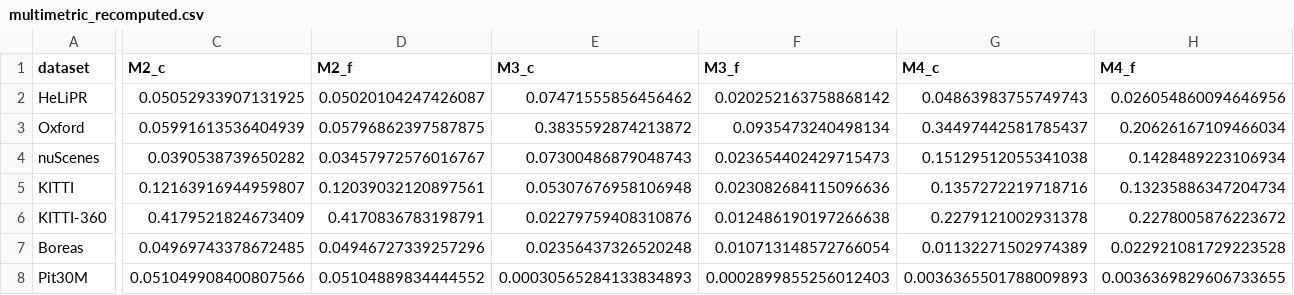
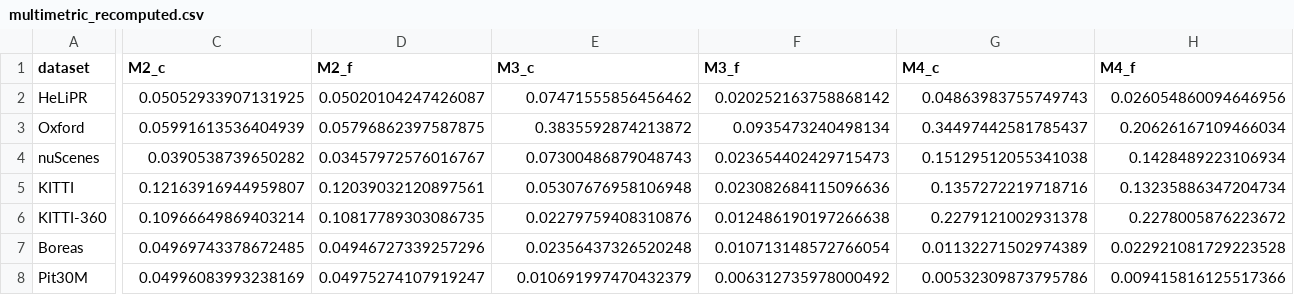
Before and after one commit to Gyumin5/velocity-audit, a CSV file: results/multimetric_recomputed.csv, drawn as a sheet; only a part is shown, gaps mark what is left out; the diff covers the shown part only; the diff names each change by its address in the sheet, - before the commit and + after, or states it on an @@ line.

Commit message:
correct Pit30M's analysis cadence and ship the generators for the main tables
The audit fixes the probe's window by duration: W=5 spans 1.0 s at the 10 Hz
analysis cadence. Pit30M publishes at 100 Hz, and process_pit30m.py had been
the only path that decimated it, while the numbers in the paper came from the
native-rate streams where W=5 spans 0.1 s. pit30m_build_10hz.py makes the
analysis series explicit and pit30m_stride_offset_sensitivity.py shows the
decimation phase is not driving the result (72.0-77.2%, smoothness 1.68-1.70x).

crossds_recomputed.csv, multimetric_recomputed.csv and latency_sweep.csv were
committed without a generator. build_crossds_tables.py is that generator; it
reproduces the six unchanged releases to fourteen digits. Two conventions are
corrected along the way: a sequence with no low-speed samples no longer voids
a release's M_2 median, and KITTI-360's M_2 now follows the same rule as the
rest.

Pit30M now reads +77% rather than <1%, with a 1.69x smoothness ratio, collapse
at every non-zero latency shift, and a larger residual in every curvature bin
-- the same behaviour Boreas shows.

Also records that our copies of the source releases are gone, so the path this
revision exercised starts at the per-frame streams.

```diff
--- a/results/multimetric_recomputed.csv
+++ b/results/multimetric_recomputed.csv
-C6 (M2_c): 0.4179521824673409
+C6 (M2_c): 0.10966649869403214
-D6 (M2_f): 0.4170836783198791
+D6 (M2_f): 0.10817789303086735
-C8 (M2_c): 0.051049908400807566
+C8 (M2_c): 0.04996083993238169
-D8 (M2_f): 0.05104889834444552
+D8 (M2_f): 0.04975274107919247
-E8 (M3_c): 0.00030565284133834893
+E8 (M3_c): 0.010691997470432379
-F8 (M3_f): 0.0002899855256012403
+F8 (M3_f): 0.006312735978000492
-G8 (M4_c): 0.0036365501788009893
+G8 (M4_c): 0.00532309873795786
-H8 (M4_f): 0.0036369829606733655
+H8 (M4_f): 0.009415816125517366
```
Also changed, not shown: 1 edited cell elsewhere in this file, results/audited_sequences.csv, results/crossds_recomputed.csv, 16 other files.
